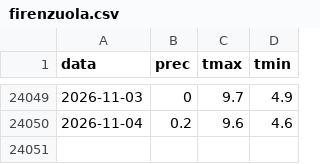
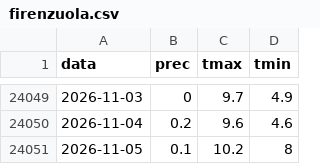
Before and after one commit to lucavarlani-max/mugello_meteoeclima, a CSV file: data/serie/firenzuola.csv, drawn as a sheet; only a part is shown, gaps mark what is left out.

```diff
--- a/data/serie/firenzuola.csv
+++ b/data/serie/firenzuola.csv
@@ -24050 +24050,2 @@ data,prec,tmax,tmin
 2026-11-04,0.2,9.6,4.6
+2026-11-05,0.1,10.2,8
```
Also changed, not shown: 28 other files.
